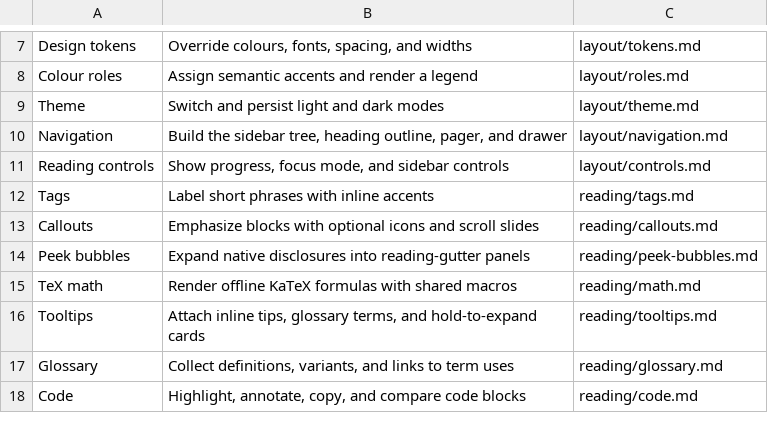
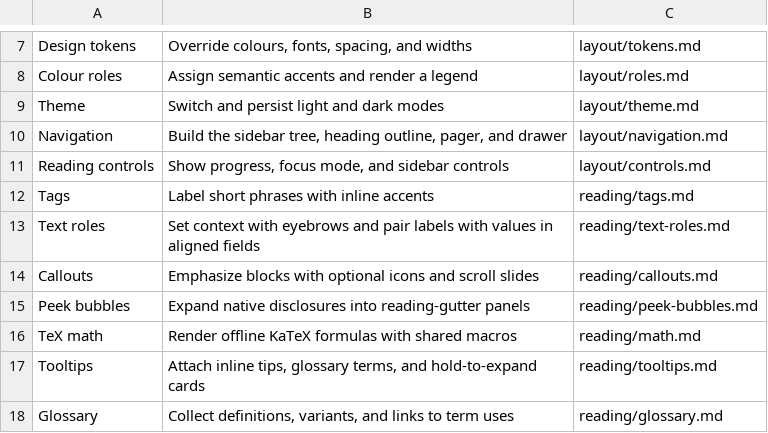
Before and after one commit to wmloh/offprint, a TSV file: docform/docs/LIB_MAP.tsv, drawn as a sheet; only a part is shown, gaps mark what is left out; the shorter side is filled out with more unchanged rows.

```diff
--- a/docform/docs/LIB_MAP.tsv
+++ b/docform/docs/LIB_MAP.tsv
@@ -12,2 +12,3 @@ Reading controls	Show progress, focus mode, and sidebar controls	layout/controls
 Tags	Label short phrases with inline accents	reading/tags.md
+Text roles	Set context with eyebrows and pair labels with values in aligned fields	reading/text-roles.md
 Callouts	Emphasize blocks with optional icons and scroll slides	reading/callouts.md
```
Also changed, not shown: 14 other files.
